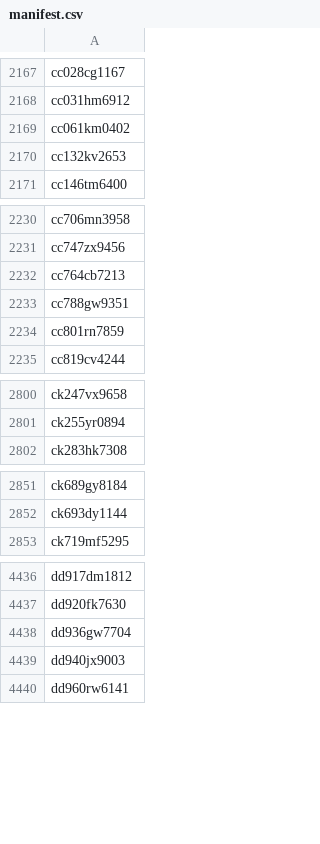
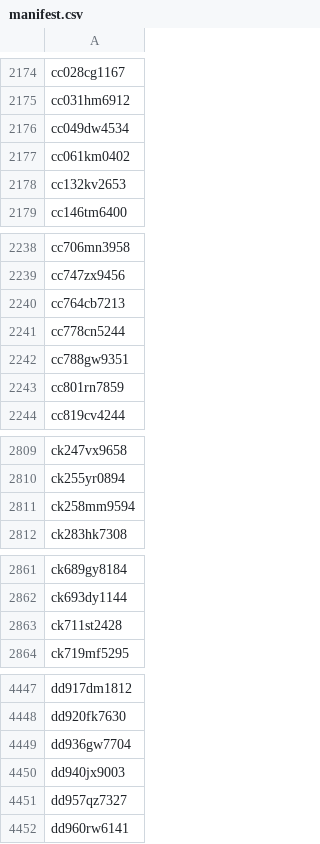
Before and after one commit to sul-dlss-labs/sdr-harvest, a CSV file: manifest.csv, drawn as a sheet; only a part is shown, gaps mark what is left out; the diff covers the shown part only; the diff names each change by its address in the sheet, - before the commit and + after, or states it on an @@ line.

```diff
--- a/manifest.csv
+++ b/manifest.csv
+row 2176: cc049dw4534
+row 2241: cc778cn5244
+row 2811: ck258mm9594
+row 2863: ck711st2428
+row 4451: dd957qz7327
```
Also changed, not shown: 123 added rows elsewhere in this file, dark.csv.
